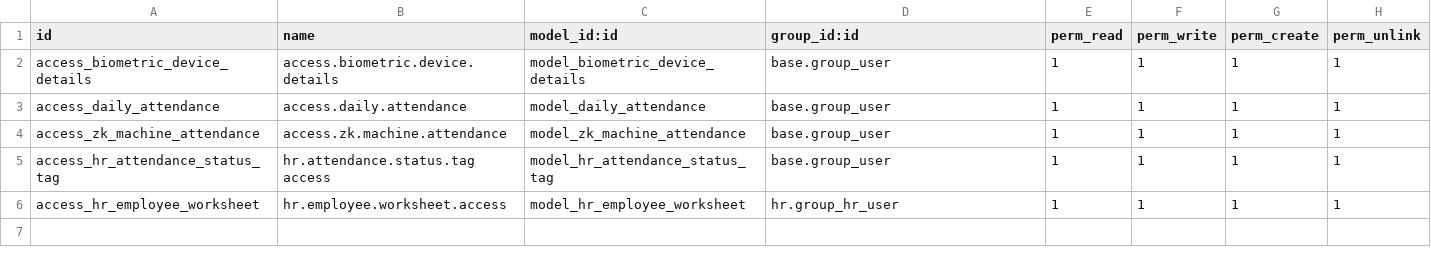
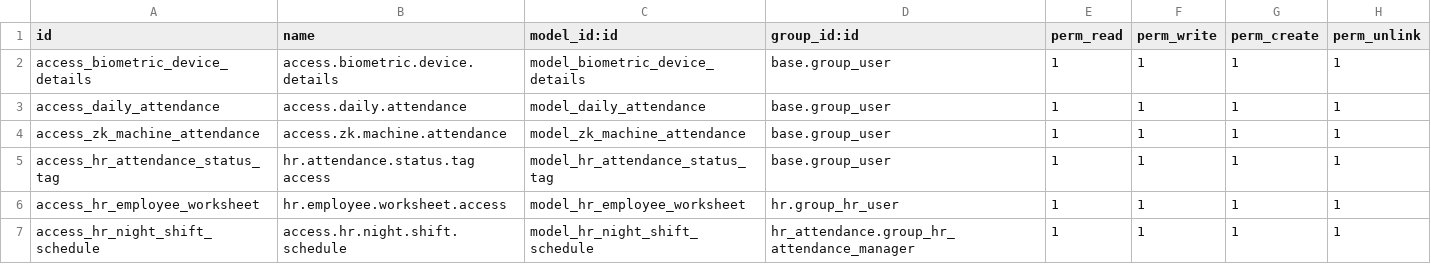
Before and after one commit to Ashwin-A21/hr_zk_attendance_old, a CSV file: security/ir.model.access.csv, drawn as a sheet; the diff names each change by its address in the sheet, - before the commit and + after, or states it on an @@ line.

```diff
--- a/security/ir.model.access.csv
+++ b/security/ir.model.access.csv
+row 7: access_hr_night_shift_schedule | access.hr.night.shift.schedule | model_hr_night_shift_schedule | hr_attendance.group_hr_attendance_manager | 1 | 1 | 1 | 1
```
Also changed, not shown: 18 other files.
